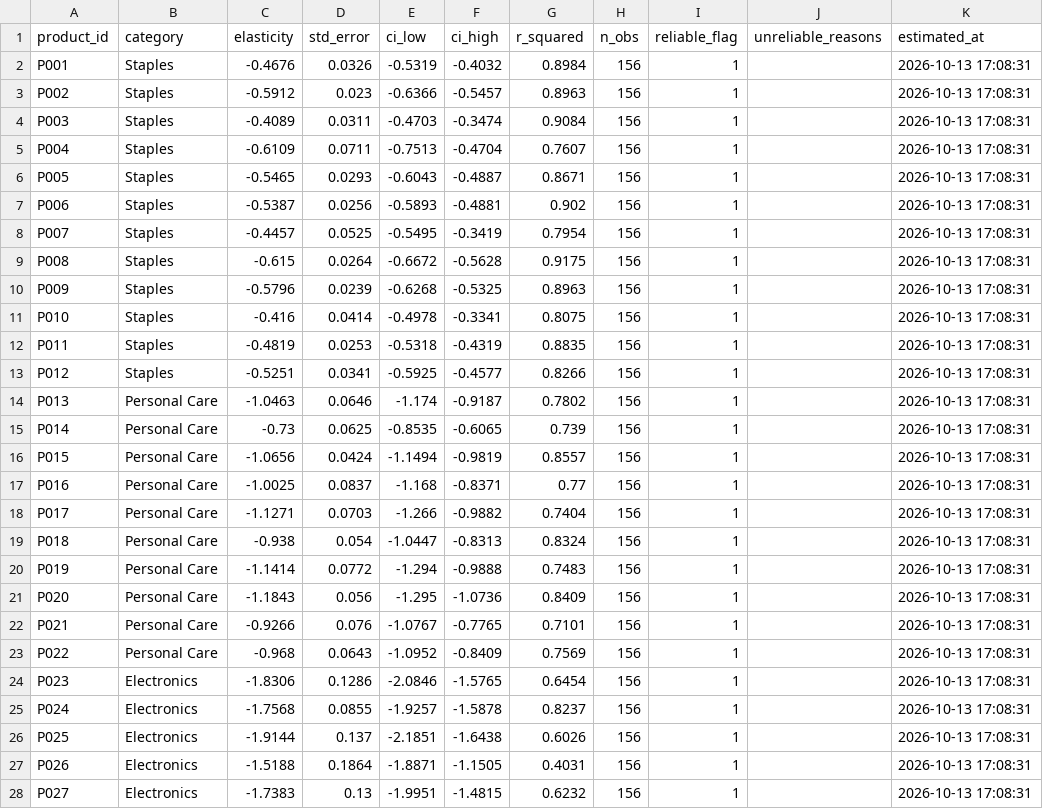
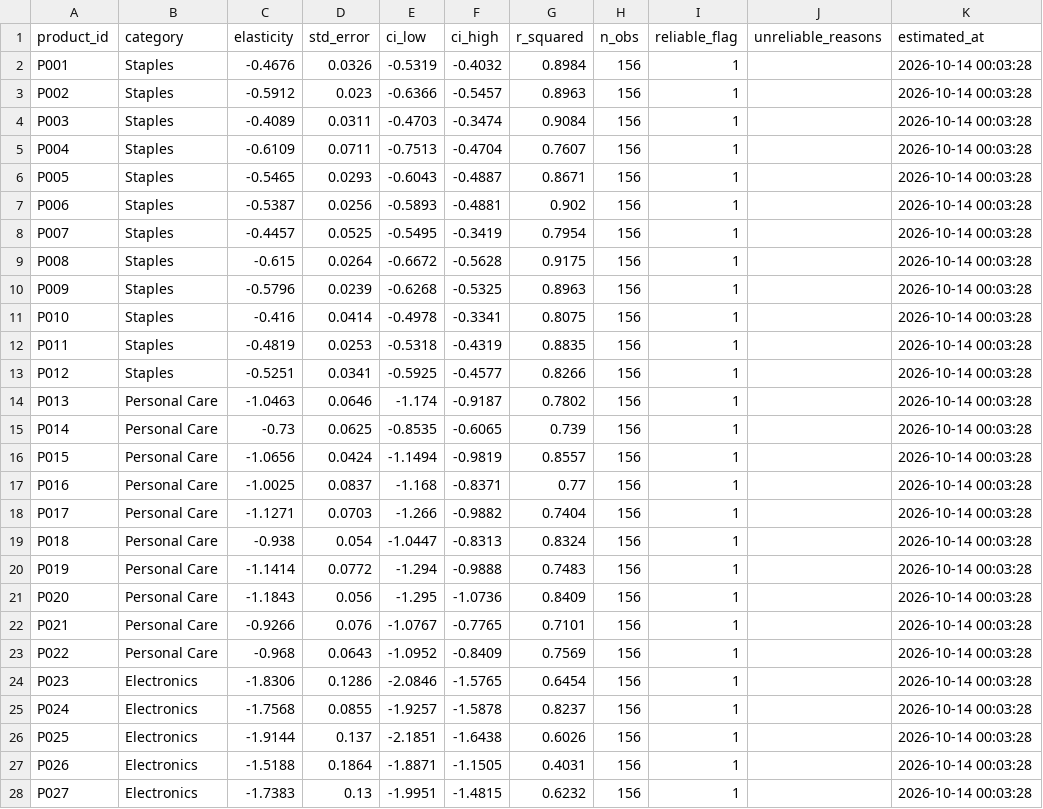
Before and after one commit to abhineetpuranik/revenue-management-project, a CSV file: data-pipeline/data/elasticity/product_elasticity.csv, drawn as a sheet; only a part is shown; the diff covers the shown part only.

```diff
--- a/data-pipeline/data/elasticity/product_elasticity.csv
+++ b/data-pipeline/data/elasticity/product_elasticity.csv
@@ -1,28 +1,28 @@
 product_id,category,elasticity,std_error,ci_low,ci_high,r_squared,n_obs,reliable_flag,unreliable_reasons,estimated_at
-P001,Staples,-0.4676,0.0326,-0.5319,-0.4032,0.8984,156,1,,2026-10-13 17:08:31
-P002,Staples,-0.5912,0.023,-0.6366,-0.5457,0.8963,156,1,,2026-10-13 17:08:31
-P003,Staples,-0.4089,0.0311,-0.4703,-0.3474,0.9084,156,1,,2026-10-13 17:08:31
-P004,Staples,-0.6109,0.0711,-0.7513,-0.4704,0.7607,156,1,,2026-10-13 17:08:31
-P005,Staples,-0.5465,0.0293,-0.6043,-0.4887,0.8671,156,1,,2026-10-13 17:08:31
-P006,Staples,-0.5387,0.0256,-0.5893,-0.4881,0.902,156,1,,2026-10-13 17:08:31
-P007,Staples,-0.4457,0.0525,-0.5495,-0.3419,0.7954,156,1,,2026-10-13 17:08:31
-P008,Staples,-0.615,0.0264,-0.6672,-0.5628,0.9175,156,1,,2026-10-13 17:08:31
-P009,Staples,-0.5796,0.0239,-0.6268,-0.5325,0.8963,156,1,,2026-10-13 17:08:31
-P010,Staples,-0.416,0.0414,-0.4978,-0.3341,0.8075,156,1,,2026-10-13 17:08:31
-P011,Staples,-0.4819,0.0253,-0.5318,-0.4319,0.8835,156,1,,2026-10-13 17:08:31
-P012,Staples,-0.5251,0.0341,-0.5925,-0.4577,0.8266,156,1,,2026-10-13 17:08:31
-P013,Personal Care,-1.0463,0.0646,-1.174,-0.9187,0.7802,156,1,,2026-10-13 17:08:31
-P014,Personal Care,-0.73,0.0625,-0.8535,-0.6065,0.739,156,1,,2026-10-13 17:08:31
-P015,Personal Care,-1.0656,0.0424,-1.1494,-0.9819,0.8557,156,1,,2026-10-13 17:08:31
-P016,Personal Care,-1.0025,0.0837,-1.168,-0.8371,0.77,156,1,,2026-10-13 17:08:31
-P017,Personal Care,-1.1271,0.0703,-1.266,-0.9882,0.7404,156,1,,2026-10-13 17:08:31
-P018,Personal Care,-0.938,0.054,-1.0447,-0.8313,0.8324,156,1,,2026-10-13 17:08:31
-P019,Personal Care,-1.1414,0.0772,-1.294,-0.9888,0.7483,156,1,,2026-10-13 17:08:31
-P020,Personal Care,-1.1843,0.056,-1.295,-1.0736,0.8409,156,1,,2026-10-13 17:08:31
-P021,Personal Care,-0.9266,0.076,-1.0767,-0.7765,0.7101,156,1,,2026-10-13 17:08:31
-P022,Personal Care,-0.968,0.0643,-1.0952,-0.8409,0.7569,156,1,,2026-10-13 17:08:31
-P023,Electronics,-1.8306,0.1286,-2.0846,-1.5765,0.6454,156,1,,2026-10-13 17:08:31
-P024,Electronics,-1.7568,0.0855,-1.9257,-1.5878,0.8237,156,1,,2026-10-13 17:08:31
-P025,Electronics,-1.9144,0.137,-2.1851,-1.6438,0.6026,156,1,,2026-10-13 17:08:31
-P026,Electronics,-1.5188,0.1864,-1.8871,-1.1505,0.4031,156,1,,2026-10-13 17:08:31
-P027,Electronics,-1.7383,0.13,-1.9951,-1.4815,0.6232,156,1,,2026-10-13 17:08:31
+P001,Staples,-0.4676,0.0326,-0.5319,-0.4032,0.8984,156,1,,2026-10-14 00:03:28
+P002,Staples,-0.5912,0.023,-0.6366,-0.5457,0.8963,156,1,,2026-10-14 00:03:28
+P003,Staples,-0.4089,0.0311,-0.4703,-0.3474,0.9084,156,1,,2026-10-14 00:03:28
+P004,Staples,-0.6109,0.0711,-0.7513,-0.4704,0.7607,156,1,,2026-10-14 00:03:28
+P005,Staples,-0.5465,0.0293,-0.6043,-0.4887,0.8671,156,1,,2026-10-14 00:03:28
+P006,Staples,-0.5387,0.0256,-0.5893,-0.4881,0.902,156,1,,2026-10-14 00:03:28
+P007,Staples,-0.4457,0.0525,-0.5495,-0.3419,0.7954,156,1,,2026-10-14 00:03:28
+P008,Staples,-0.615,0.0264,-0.6672,-0.5628,0.9175,156,1,,2026-10-14 00:03:28
+P009,Staples,-0.5796,0.0239,-0.6268,-0.5325,0.8963,156,1,,2026-10-14 00:03:28
+P010,Staples,-0.416,0.0414,-0.4978,-0.3341,0.8075,156,1,,2026-10-14 00:03:28
+P011,Staples,-0.4819,0.0253,-0.5318,-0.4319,0.8835,156,1,,2026-10-14 00:03:28
+P012,Staples,-0.5251,0.0341,-0.5925,-0.4577,0.8266,156,1,,2026-10-14 00:03:28
+P013,Personal Care,-1.0463,0.0646,-1.174,-0.9187,0.7802,156,1,,2026-10-14 00:03:28
+P014,Personal Care,-0.73,0.0625,-0.8535,-0.6065,0.739,156,1,,2026-10-14 00:03:28
+P015,Personal Care,-1.0656,0.0424,-1.1494,-0.9819,0.8557,156,1,,2026-10-14 00:03:28
+P016,Personal Care,-1.0025,0.0837,-1.168,-0.8371,0.77,156,1,,2026-10-14 00:03:28
+P017,Personal Care,-1.1271,0.0703,-1.266,-0.9882,0.7404,156,1,,2026-10-14 00:03:28
+P018,Personal Care,-0.938,0.054,-1.0447,-0.8313,0.8324,156,1,,2026-10-14 00:03:28
+P019,Personal Care,-1.1414,0.0772,-1.294,-0.9888,0.7483,156,1,,2026-10-14 00:03:28
+P020,Personal Care,-1.1843,0.056,-1.295,-1.0736,0.8409,156,1,,2026-10-14 00:03:28
+P021,Personal Care,-0.9266,0.076,-1.0767,-0.7765,0.7101,156,1,,2026-10-14 00:03:28
+P022,Personal Care,-0.968,0.0643,-1.0952,-0.8409,0.7569,156,1,,2026-10-14 00:03:28
+P023,Electronics,-1.8306,0.1286,-2.0846,-1.5765,0.6454,156,1,,2026-10-14 00:03:28
+P024,Electronics,-1.7568,0.0855,-1.9257,-1.5878,0.8237,156,1,,2026-10-14 00:03:28
+P025,Electronics,-1.9144,0.137,-2.1851,-1.6438,0.6026,156,1,,2026-10-14 00:03:28
+P026,Electronics,-1.5188,0.1864,-1.8871,-1.1505,0.4031,156,1,,2026-10-14 00:03:28
+P027,Electronics,-1.7383,0.13,-1.9951,-1.4815,0.6232,156,1,,2026-10-14 00:03:28
```
Also changed, not shown: 23 edited cells elsewhere in this file, data-pipeline/data/segmentation/customer_segments.csv, data-pipeline/data/segmentation/segment_summary.csv, 3 other files.
